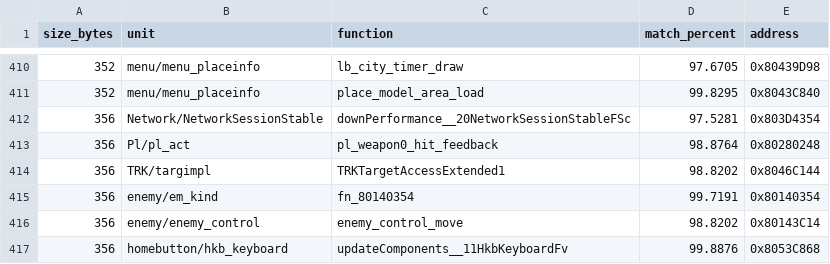
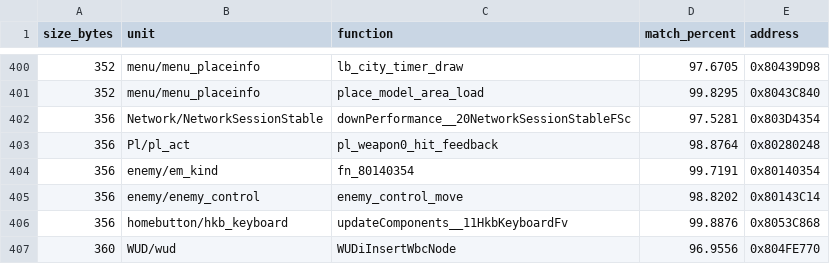
Before and after one commit to InusualZ/mhtri-decomp, a CSV file: remaining_functions.csv, drawn as a sheet; only a part is shown, gaps mark what is left out; the shorter side is filled out with more unchanged rows; the diff covers the shown part only.

```diff
--- a/remaining_functions.csv
+++ b/remaining_functions.csv
@@ -413,3 +403,2 @@ size_bytes,unit,function,match_percent,address
 356,Pl/pl_act,pl_weapon0_hit_feedback,98.8764,0x80280248
-356,TRK/targimpl,TRKTargetAccessExtended1,98.8202,0x8046C144
 356,enemy/em_kind,fn_80140354,99.7191,0x80140354
```
Also changed, not shown: 10 removed rows elsewhere in this file, 15 other files.
